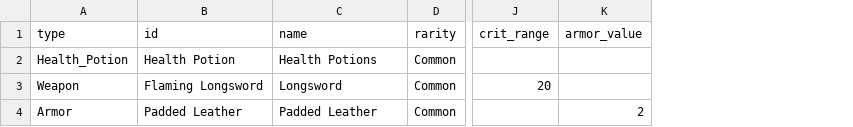
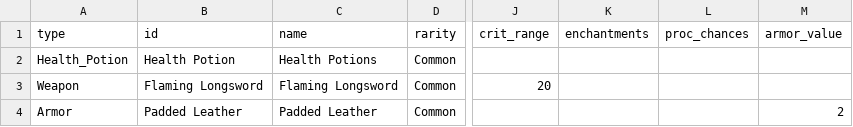
Before and after one commit to mrollinswaterman/dungeon_text, a CSV file: inventory.csv, drawn as a sheet; only a part is shown, gaps mark what is left out; the diff names each change by its address in the sheet, - before the commit and + after, or states it on an @@ line.

Commit message:
working on allowing weapons to save enchantments

```diff
--- a/inventory.csv
+++ b/inventory.csv
+column K (enchantments), empty
+column L (proc_chances), empty
-C3 (name): Longsword
+C3 (name): Flaming Longsword
```
Also changed, not shown: player.csv, 5 other files.
